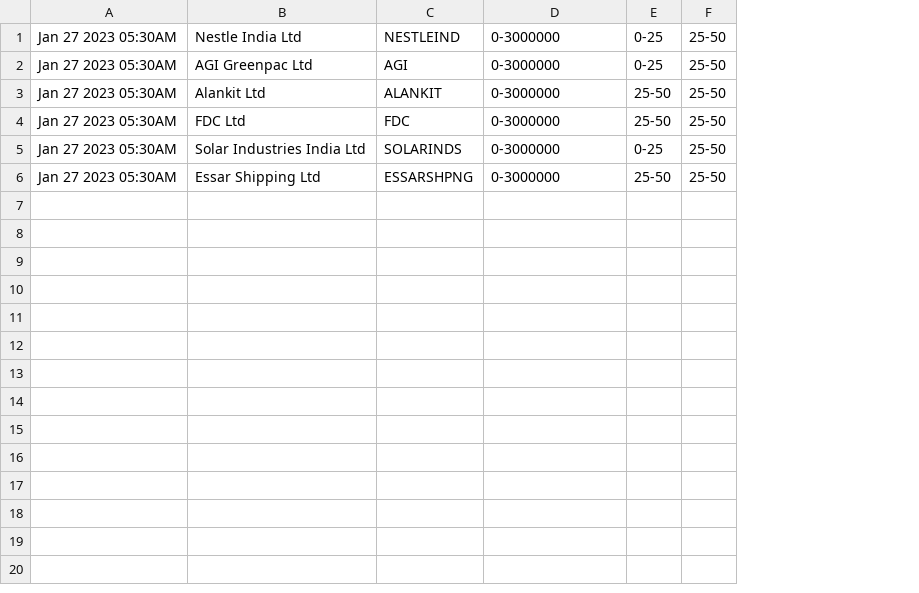
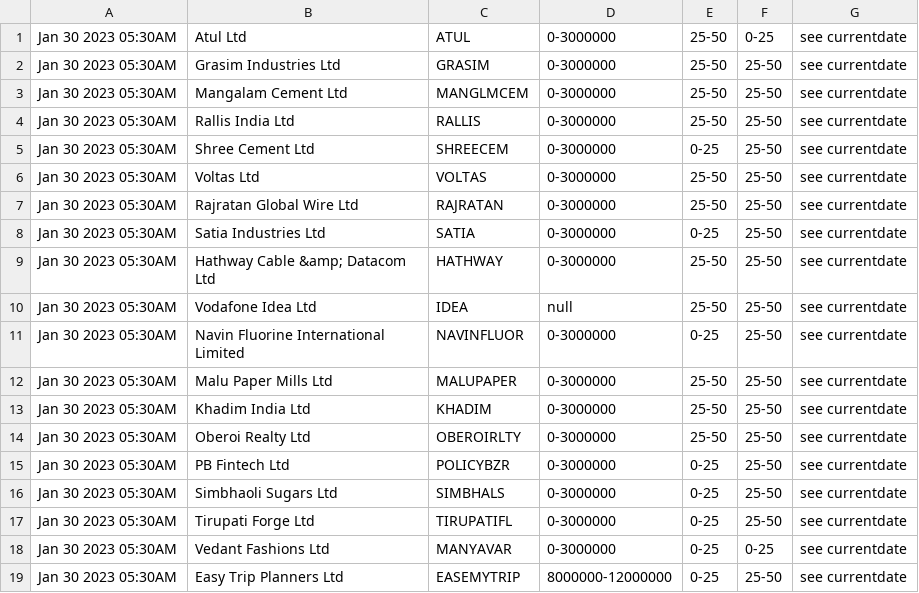
Before and after one commit to bentx/StockSpell, a CSV file: Results/today/1WA20data.csv, drawn as a sheet; removed rows and columns are numbered as before the commit, all else as after; the diff names each change by its address in the sheet, - before the commit and + after, or states it on an @@ line.

```diff
--- a/Results/today/1WA20data.csv
+++ b/Results/today/1WA20data.csv
-column A, rows 1-6: all Jan 27 2023 05:30AM
-column B, rows 1-6: Nestle India Ltd | AGI Greenpac Ltd | Alankit Ltd | FDC Ltd | Solar Industries India Ltd | Essar Shipping Ltd
-column C, rows 1-6: NESTLEIND | AGI | ALANKIT | FDC | SOLARINDS | ESSARSHPNG
+column A, row 1: Jan 30 2023 05:30AM; rows 5-9: all Jan 30 2023 05:30AM
+column B, row 1: Atul Ltd; rows 5-9: Shree Cement Ltd | Voltas Ltd | Rajratan Global Wire Ltd | Satia Industries Ltd | Hathway Cable &amp; Datacom Ltd
+column C, row 1: ATUL; rows 5-9: SHREECEM | VOLTAS | RAJRATAN | SATIA | HATHWAY
+column G, row 1: see currentdate; rows 5-9: all see currentdate
-E1: 0-25
+E1: 25-50
-F1: 25-50
+F1: 0-25
+row 2: Jan 30 2023 05:30AM | Grasim Industries Ltd | GRASIM | 0-3000000 | 25-50 | 25-50 | see currentdate
+row 3: Jan 30 2023 05:30AM | Mangalam Cement Ltd | MANGLMCEM | 0-3000000 | 25-50 | 25-50 | see currentdate
+row 4: Jan 30 2023 05:30AM | Rallis India Ltd | RALLIS | 0-3000000 | 25-50 | 25-50 | see currentdate
+row 10: Jan 30 2023 05:30AM | Vodafone Idea Ltd | IDEA | null | 25-50 | 25-50 | see currentdate
+row 11: Jan 30 2023 05:30AM | Navin Fluorine International Limited | NAVINFLUOR | 0-3000000 | 0-25 | 25-50 | see currentdate
+row 12: Jan 30 2023 05:30AM | Malu Paper Mills Ltd | MALUPAPER | 0-3000000 | 25-50 | 25-50 | see currentdate
+row 13: Jan 30 2023 05:30AM | Khadim India Ltd | KHADIM | 0-3000000 | 25-50 | 25-50 | see currentdate
+row 14: Jan 30 2023 05:30AM | Oberoi Realty Ltd | OBEROIRLTY | 0-3000000 | 25-50 | 25-50 | see currentdate
+row 15: Jan 30 2023 05:30AM | PB Fintech Ltd | POLICYBZR | 0-3000000 | 0-25 | 25-50 | see currentdate
+row 16: Jan 30 2023 05:30AM | Simbhaoli Sugars Ltd | SIMBHALS | 0-3000000 | 0-25 | 25-50 | see currentdate
+row 17: Jan 30 2023 05:30AM | Tirupati Forge Ltd | TIRUPATIFL | 0-3000000 | 0-25 | 25-50 | see currentdate
+row 18: Jan 30 2023 05:30AM | Vedant Fashions Ltd | MANYAVAR | 0-3000000 | 0-25 | 0-25 | see currentdate
+row 19: Jan 30 2023 05:30AM | Easy Trip Planners Ltd | EASEMYTRIP | 8000000-12000000 | 0-25 | 25-50 | see currentdate
```
Also changed, not shown: Results/overall/0RSAADXoverAll.csv, Results/summory/1WA20data.csv, 20 other files.
